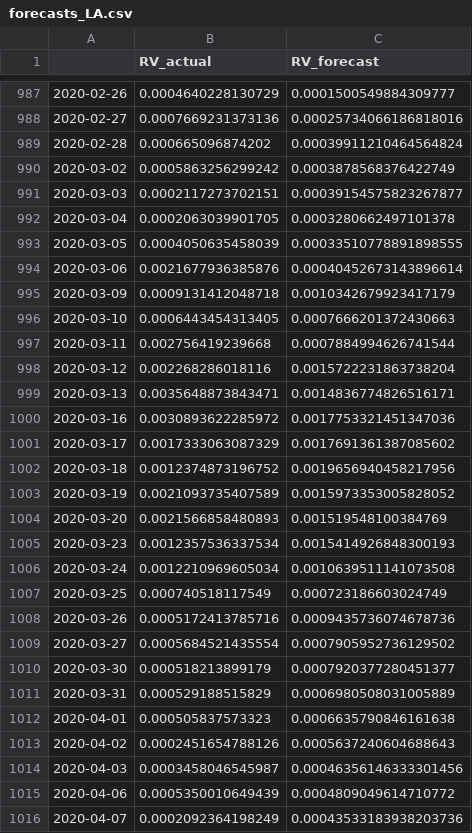
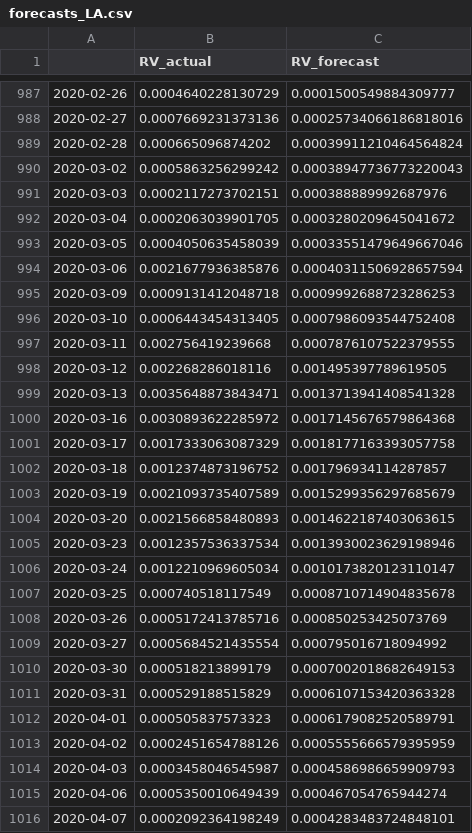
Before and after one commit to tobiasctpersson/MSc-Thesis, a CSV file: 5-min RV/Cleaned Data Sets/Forecasts 5-min/MALL Extended/Regularized Linear Models/forecasts_LA.csv, drawn as a sheet; only a part is shown, gaps mark what is left out; the diff covers the shown part only.

```diff
--- a/5-min RV/Cleaned Data Sets/Forecasts 5-min/MALL Extended/Regularized Linear Models/forecasts_LA.csv
+++ b/5-min RV/Cleaned Data Sets/Forecasts 5-min/MALL Extended/Regularized Linear Models/forecasts_LA.csv
@@ -989,28 +989,28 @@
 2020-02-28,0.000665096874202,0.00039911210464564824
-2020-03-02,0.0005863256299242,0.0003878568376422749
-2020-03-03,0.0002117273702151,0.00039154575823267877
-2020-03-04,0.0002063039901705,0.0003280662497101378
-2020-03-05,0.0004050635458039,0.00033510778891898555
-2020-03-06,0.0021677936385876,0.00040452673143896614
-2020-03-09,0.0009131412048718,0.0010342679923417179
-2020-03-10,0.0006443454313405,0.0007666201372430663
-2020-03-11,0.002756419239668,0.0007884994626741544
-2020-03-12,0.002268286018116,0.0015722231863738204
-2020-03-13,0.0035648873843471,0.0014836774826516171
-2020-03-16,0.0030893622285972,0.0017753321451347036
-2020-03-17,0.0017333063087329,0.0017691361387085602
-2020-03-18,0.0012374873196752,0.0019656940458217956
-2020-03-19,0.0021093735407589,0.0015973353005828052
-2020-03-20,0.0021566858480893,0.001519548100384769
-2020-03-23,0.0012357536337534,0.0015414926848300193
-2020-03-24,0.0012210969605034,0.0010639511141073508
-2020-03-25,0.000740518117549,0.000723186603024749
-2020-03-26,0.0005172413785716,0.0009435736074678736
-2020-03-27,0.0005684521435554,0.0007905952736129502
-2020-03-30,0.000518213899179,0.0007920377280451377
-2020-03-31,0.000529188515829,0.0006980508031005889
-2020-04-01,0.000505837573323,0.0006635790846161638
-2020-04-02,0.0002451654788126,0.0005637240604688643
-2020-04-03,0.0003458046545987,0.00046356146333301456
-2020-04-06,0.0005350010649439,0.0004809049614710772
-2020-04-07,0.0002092364198249,0.00043533183938203736
+2020-03-02,0.0005863256299242,0.00038947736773220043
+2020-03-03,0.0002117273702151,0.000388889992687976
+2020-03-04,0.0002063039901705,0.0003280209645041672
+2020-03-05,0.0004050635458039,0.00033551479649667046
+2020-03-06,0.0021677936385876,0.00040311506928657594
+2020-03-09,0.0009131412048718,0.0009992688723286253
+2020-03-10,0.0006443454313405,0.0007986093544752408
+2020-03-11,0.002756419239668,0.0007876107522379555
+2020-03-12,0.002268286018116,0.001495397789619505
+2020-03-13,0.0035648873843471,0.0013713941408541328
+2020-03-16,0.0030893622285972,0.0017145676579864368
+2020-03-17,0.0017333063087329,0.0018177163393057758
+2020-03-18,0.0012374873196752,0.001796934114287857
+2020-03-19,0.0021093735407589,0.0015299356297685679
+2020-03-20,0.0021566858480893,0.0014622187403063615
+2020-03-23,0.0012357536337534,0.0013930023629198946
+2020-03-24,0.0012210969605034,0.0010173820123110147
+2020-03-25,0.000740518117549,0.0008710714904835678
+2020-03-26,0.0005172413785716,0.000850253425073769
+2020-03-27,0.0005684521435554,0.000795016718094992
+2020-03-30,0.000518213899179,0.0007002018682649153
+2020-03-31,0.000529188515829,0.0006107153420363328
+2020-04-01,0.000505837573323,0.0006179082520589791
+2020-04-02,0.0002451654788126,0.0005555666579395959
+2020-04-03,0.0003458046545987,0.0004586986659909793
+2020-04-06,0.0005350010649439,0.000467054765944274
+2020-04-07,0.0002092364198249,0.0004283483724848101
```
Also changed, not shown: 84 edited cells elsewhere in this file, 5-min RV/Cleaned Data Sets/Forecasts 5-min/MALL Extended/Regularized Linear Models/forecasts_RR.csv, 35 other files.
